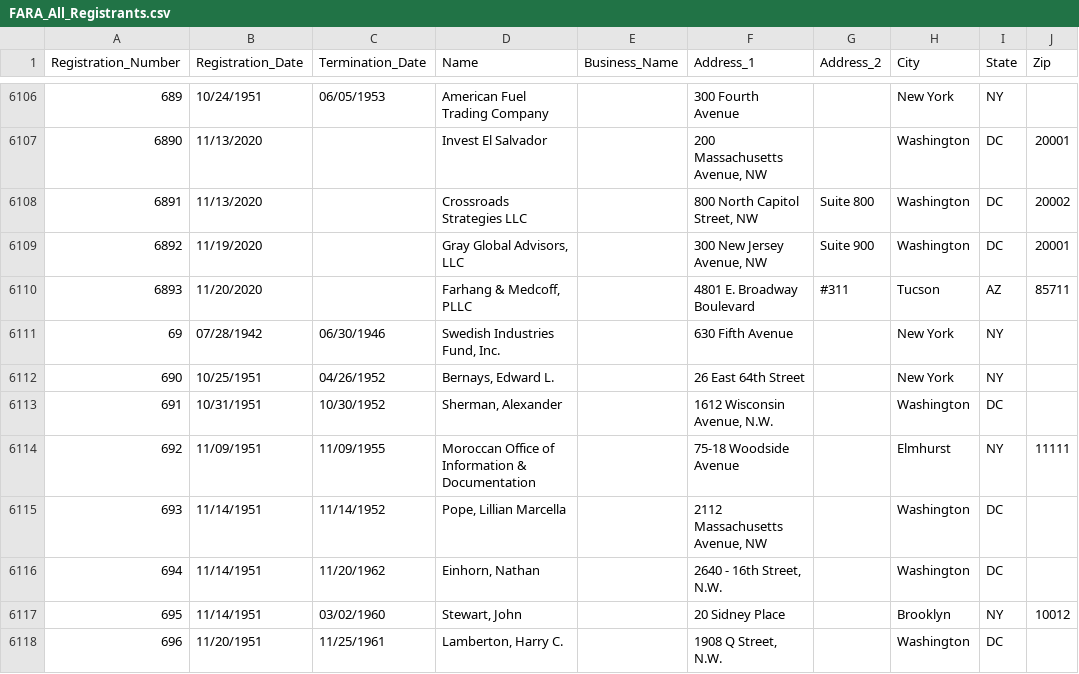
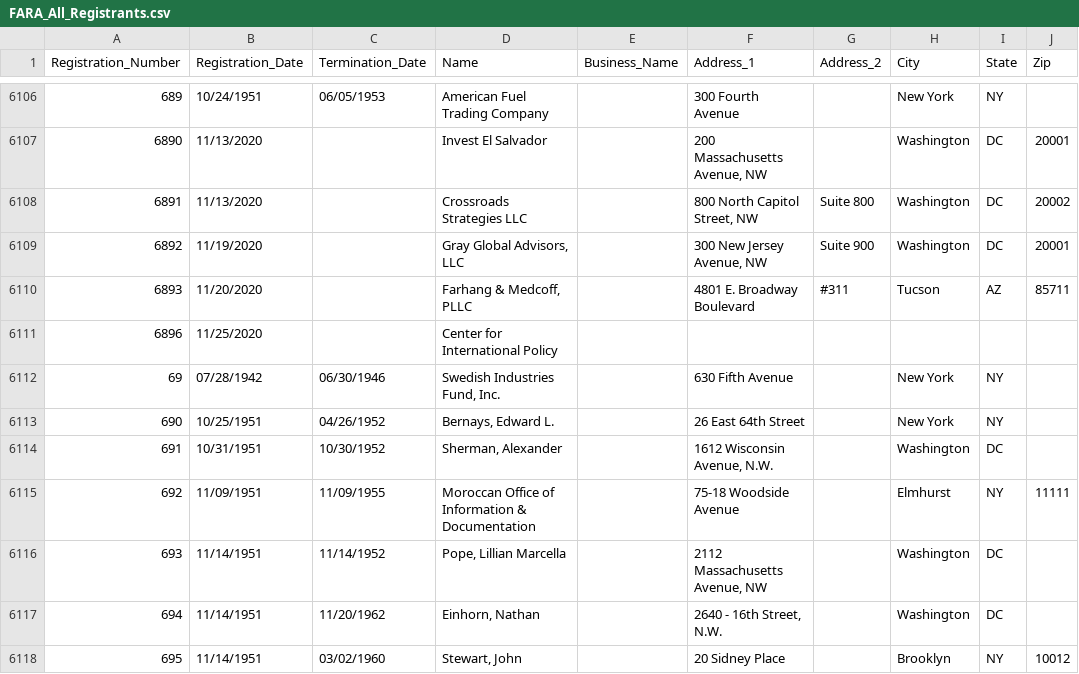
Before and after one commit to simonw/fara-history, a CSV file: FARA_All_Registrants.csv, drawn as a sheet; only a part is shown, gaps mark what is left out; the shorter side is filled out with more unchanged rows.

Commit message:
1 row added
  Registration_Number: 6896
  Registration_Date: 11/25/2020
  Termination_Date:
  Name: Center for International Policy
  Business_Name:
  Address_1:
  Address_2:
  City:
  State:
  Zip:

[skip ci]

```diff
--- a/FARA_All_Registrants.csv
+++ b/FARA_All_Registrants.csv
@@ -6110,2 +6110,3 @@
 "6893","11/20/2020","","Farhang & Medcoff, PLLC","","4801 E. Broadway Boulevard","#311","Tucson","AZ","85711"
+"6896","11/25/2020","","Center for International Policy","","","","","",""
 "69","07/28/1942","06/30/1946","Swedish Industries Fund, Inc.","","630 Fifth Avenue","","New York","NY",""
```
